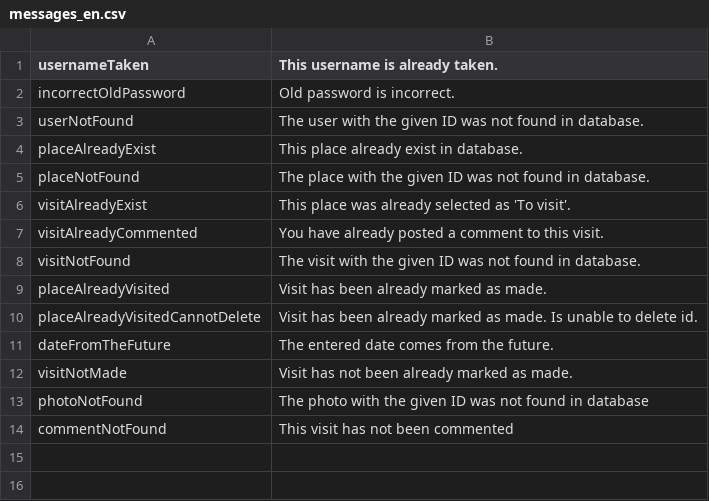
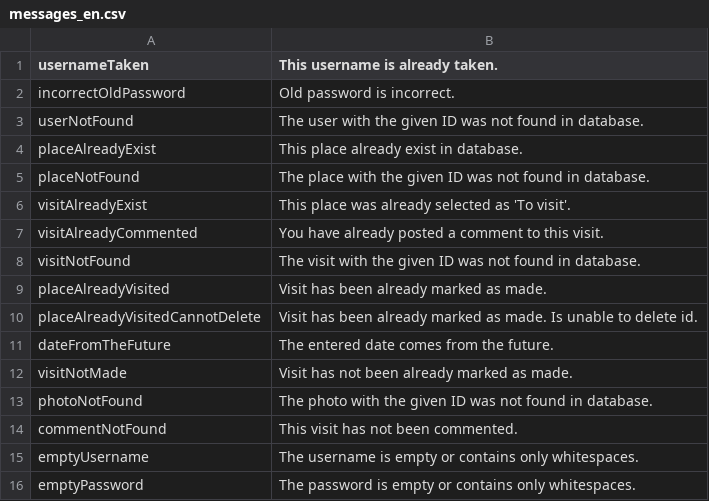
Before and after one commit to MTretowski/Traveller, a CSV file: src/main/resources/messages_en.csv, drawn as a sheet.

```diff
--- a/src/main/resources/messages_en.csv
+++ b/src/main/resources/messages_en.csv
@@ -12,3 +12,5 @@ dateFromTheFuture;The entered date comes from the future.
 visitNotMade;Visit has not been already marked as made.
-photoNotFound;The photo with the given ID was not found in database;
-commentNotFound;This visit has not been commented
+photoNotFound;The photo with the given ID was not found in database.
+commentNotFound;This visit has not been commented.
+emptyUsername;The username is empty or contains only whitespaces.
+emptyPassword;The password is empty or contains only whitespaces.
```
Also changed, not shown: src/main/resources/messages_pl.csv, 4 other files.
